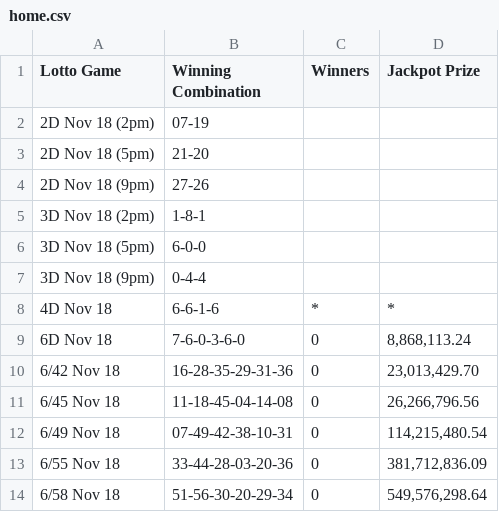
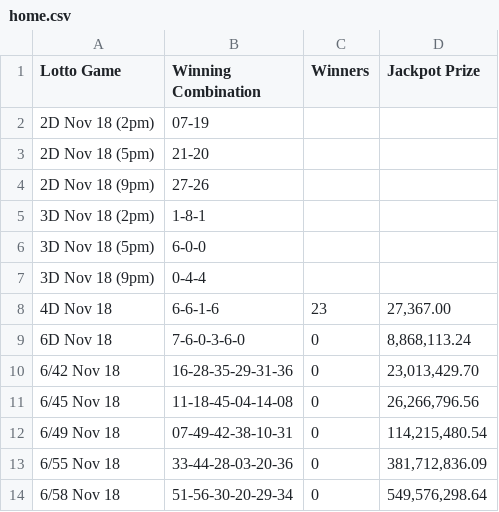
Before and after one commit to swertres/swertres.github.io, a CSV file: data/home.csv, drawn as a sheet.

```diff
--- a/data/home.csv
+++ b/data/home.csv
@@ -7,3 +7,3 @@ Lotto Game,Winning Combination,Winners,Jackpot Prize
 3D Nov 18 (9pm),0-4-4,,
-4D Nov 18,6-6-1-6,*,*
+4D Nov 18,6-6-1-6,23,"27,367.00"
 6D Nov 18,7-6-0-3-6-0,0,"8,868,113.24"
```
Also changed, not shown: data/nov-18-2026.csv.
